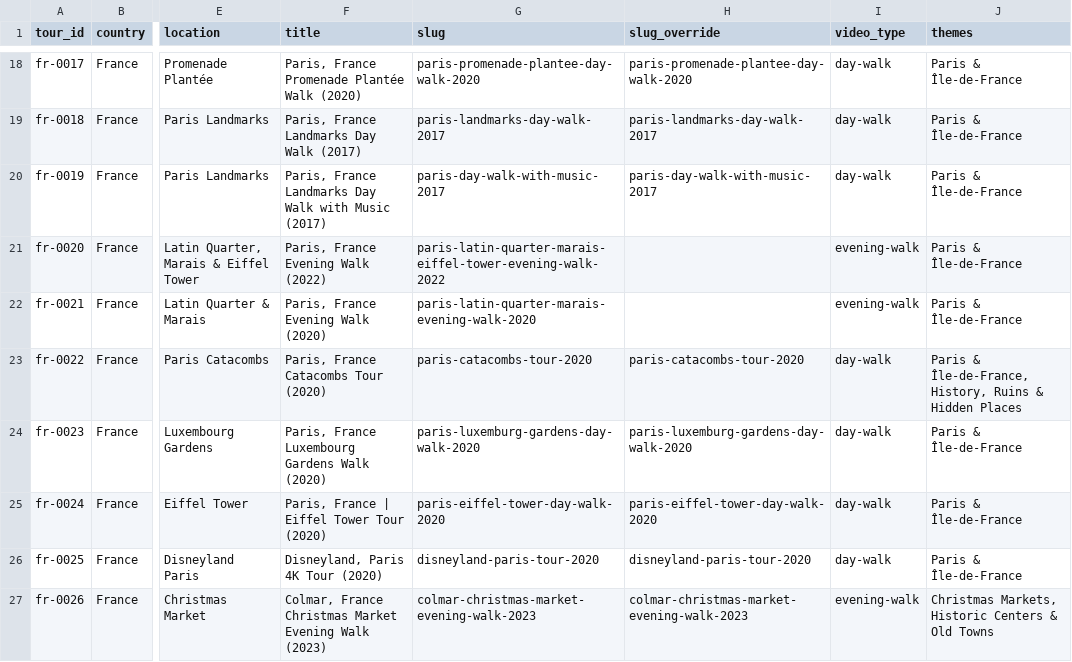
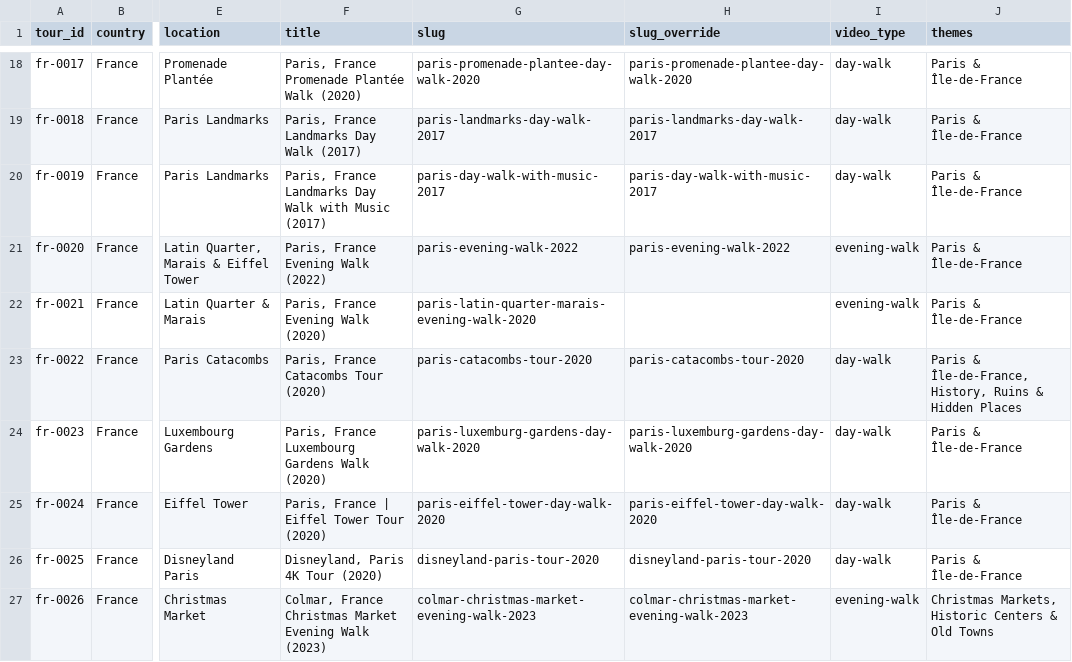
Before and after one commit to IsaacHarjo/prowalktours-site, a CSV file: data/maps/france.csv, drawn as a sheet; only a part is shown, gaps mark what is left out; the diff names each change by its address in the sheet, - before the commit and + after, or states it on an @@ line.

```diff
--- a/data/maps/france.csv
+++ b/data/maps/france.csv
-G21 (slug): paris-latin-quarter-marais-eiffel-tower-evening-walk-2022
+G21 (slug): paris-evening-walk-2022
-H21 (slug_override): (empty)
+H21 (slug_override): paris-evening-walk-2022
```
